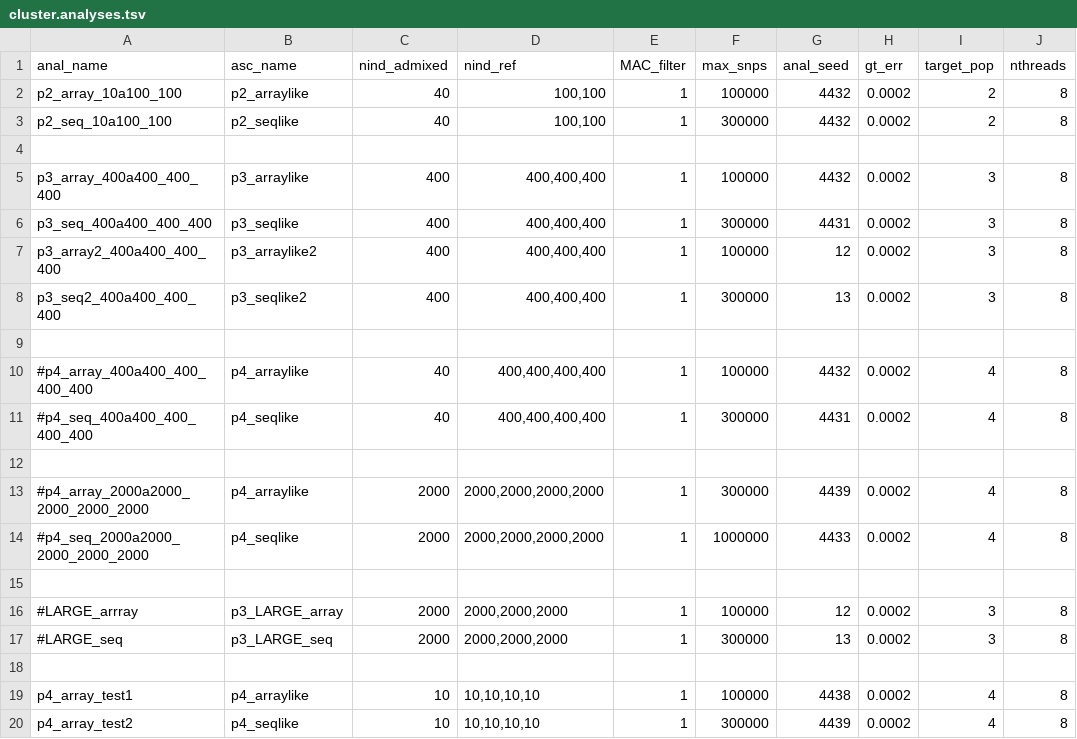
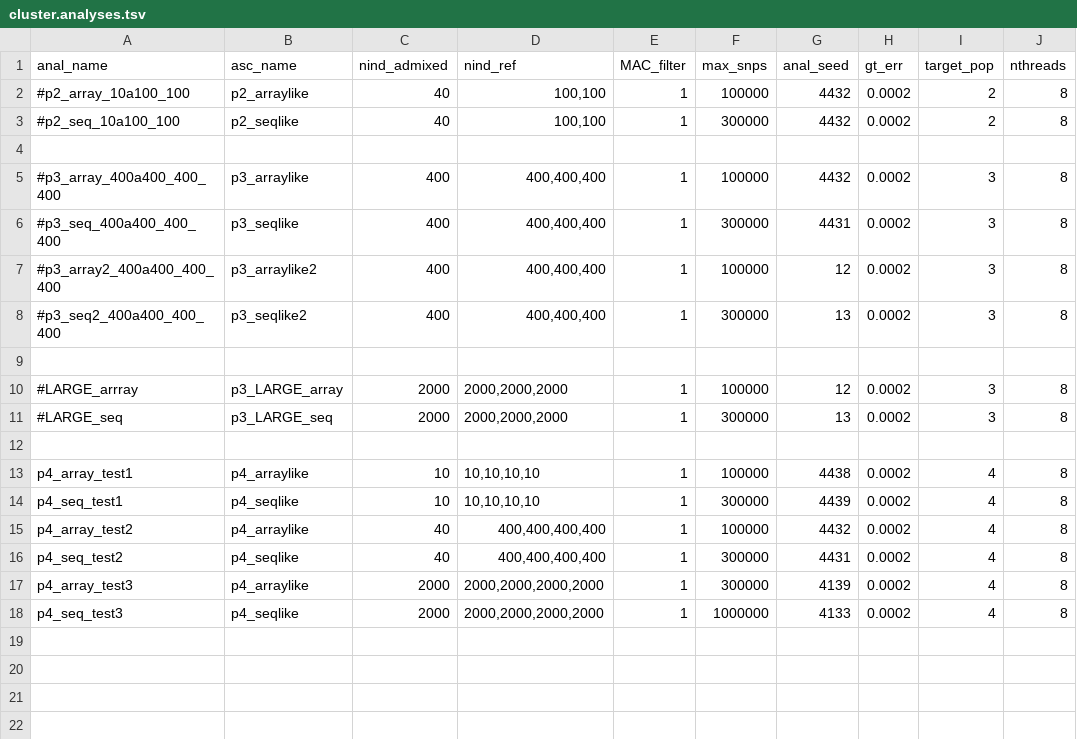
Before and after one commit to rwaples/lai-sim, a TSV file: config/cluster.analyses.tsv, drawn as a sheet.

Commit message:
four pop tests

```diff
--- a/config/cluster.analyses.tsv
+++ b/config/cluster.analyses.tsv
@@ -1,15 +1,9 @@
 anal_name	asc_name	nind_admixed	nind_ref	MAC_filter	max_snps	anal_seed	gt_err	target_pop	nthreads
-p2_array_10a100_100	p2_arraylike	40	100,100	1	100000	4432	0.0002	2	8
-p2_seq_10a100_100	p2_seqlike	40	100,100	1	300000	4432	0.0002	2	8
+#p2_array_10a100_100	p2_arraylike	40	100,100	1	100000	4432	0.0002	2	8
+#p2_seq_10a100_100	p2_seqlike	40	100,100	1	300000	4432	0.0002	2	8
 
-p3_array_400a400_400_400	p3_arraylike	400	400,400,400	1	100000	4432	0.0002	3	8
-p3_seq_400a400_400_400	p3_seqlike	400	400,400,400	1	300000	4431	0.0002	3	8
-p3_array2_400a400_400_400	p3_arraylike2	400	400,400,400	1	100000	12	0.0002	3	8
-p3_seq2_400a400_400_400	p3_seqlike2	400	400,400,400	1	300000	13	0.0002	3	8
-
-#p4_array_400a400_400_400_400	p4_arraylike	40	400,400,400,400	1	100000	4432	0.0002	4	8
-#p4_seq_400a400_400_400_400	p4_seqlike	40	400,400,400,400	1	300000	4431	0.0002	4	8
-
-#p4_array_2000a2000_2000_2000_2000	p4_arraylike	2000	2000,2000,2000,2000	1	300000	4439	0.0002	4	8
-#p4_seq_2000a2000_2000_2000_2000	p4_seqlike	2000	2000,2000,2000,2000	1	1000000	4433	0.0002	4	8
+#p3_array_400a400_400_400	p3_arraylike	400	400,400,400	1	100000	4432	0.0002	3	8
+#p3_seq_400a400_400_400	p3_seqlike	400	400,400,400	1	300000	4431	0.0002	3	8
+#p3_array2_400a400_400_400	p3_arraylike2	400	400,400,400	1	100000	12	0.0002	3	8
+#p3_seq2_400a400_400_400	p3_seqlike2	400	400,400,400	1	300000	13	0.0002	3	8
 
@@ -19,2 +13,6 @@ p3_seq2_400a400_400_400	p3_seqlike2	400	400,400,400	1	300000	13	0.0002	3	8
 p4_array_test1	p4_arraylike	10	10,10,10,10	1	100000	4438	0.0002	4	8
-p4_array_test2	p4_seqlike	10	10,10,10,10	1	300000	4439	0.0002	4	8
+p4_seq_test1	p4_seqlike	10	10,10,10,10	1	300000	4439	0.0002	4	8
+p4_array_test2	p4_arraylike	40	400,400,400,400	1	100000	4432	0.0002	4	8
+p4_seq_test2	p4_seqlike	40	400,400,400,400	1	300000	4431	0.0002	4	8
+p4_array_test3	p4_arraylike	2000	2000,2000,2000,2000	1	300000	4139	0.0002	4	8
+p4_seq_test3	p4_seqlike	2000	2000,2000,2000,2000	1	1000000	4133	0.0002	4	8
```
Also changed, not shown: config/personal.analyses.tsv.
